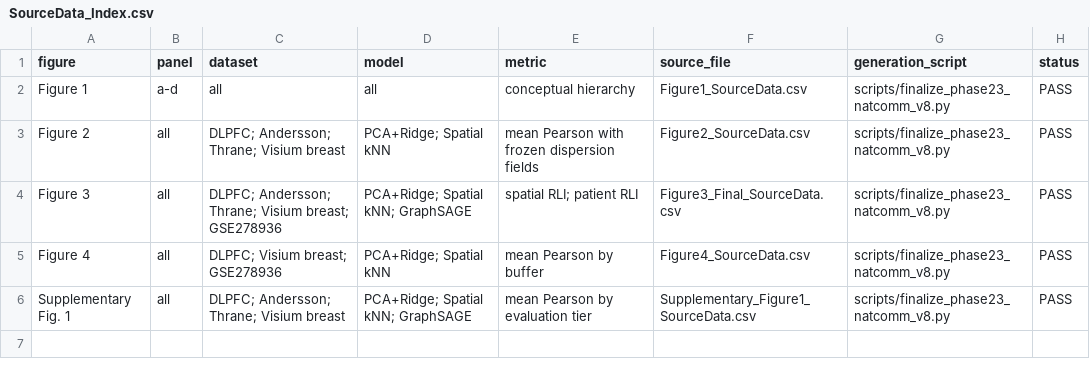
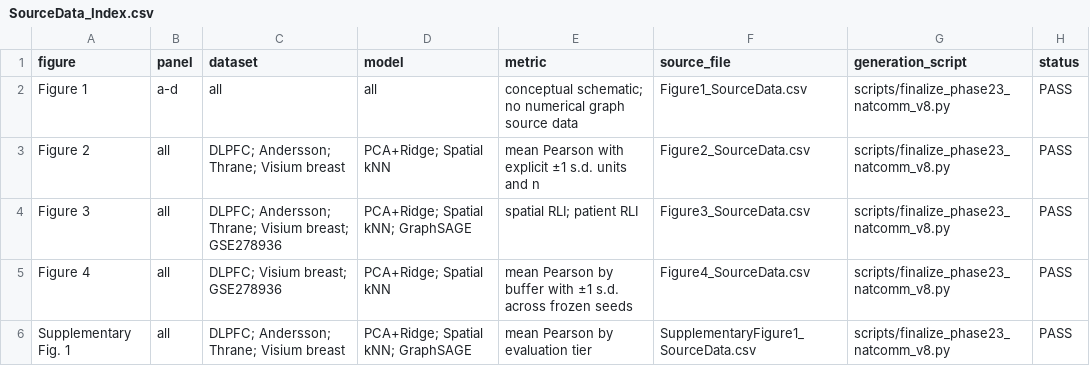
Before and after one commit to seefreewind/spatialleak, a CSV file: submission/nature_communications/source_data/SourceData_Index.csv, drawn as a sheet.

```diff
--- a/submission/nature_communications/source_data/SourceData_Index.csv
+++ b/submission/nature_communications/source_data/SourceData_Index.csv
@@ -1,6 +1,6 @@
 figure,panel,dataset,model,metric,source_file,generation_script,status
-Figure 1,a-d,all,all,conceptual hierarchy,Figure1_SourceData.csv,scripts/finalize_phase23_natcomm_v8.py,PASS
-Figure 2,all,DLPFC; Andersson; Thrane; Visium breast,PCA+Ridge; Spatial kNN,mean Pearson with frozen dispersion fields,Figure2_SourceData.csv,scripts/finalize_phase23_natcomm_v8.py,PASS
-Figure 3,all,DLPFC; Andersson; Thrane; Visium breast; GSE278936,PCA+Ridge; Spatial kNN; GraphSAGE,spatial RLI; patient RLI,Figure3_Final_SourceData.csv,scripts/finalize_phase23_natcomm_v8.py,PASS
-Figure 4,all,DLPFC; Visium breast; GSE278936,PCA+Ridge; Spatial kNN,mean Pearson by buffer,Figure4_SourceData.csv,scripts/finalize_phase23_natcomm_v8.py,PASS
-Supplementary Fig. 1,all,DLPFC; Andersson; Thrane; Visium breast,PCA+Ridge; Spatial kNN; GraphSAGE,mean Pearson by evaluation tier,Supplementary_Figure1_SourceData.csv,scripts/finalize_phase23_natcomm_v8.py,PASS
+Figure 1,a-d,all,all,conceptual schematic; no numerical graph source data,Figure1_SourceData.csv,scripts/finalize_phase23_natcomm_v8.py,PASS
+Figure 2,all,DLPFC; Andersson; Thrane; Visium breast,PCA+Ridge; Spatial kNN,mean Pearson with explicit ±1 s.d. units and n,Figure2_SourceData.csv,scripts/finalize_phase23_natcomm_v8.py,PASS
+Figure 3,all,DLPFC; Andersson; Thrane; Visium breast; GSE278936,PCA+Ridge; Spatial kNN; GraphSAGE,spatial RLI; patient RLI,Figure3_SourceData.csv,scripts/finalize_phase23_natcomm_v8.py,PASS
+Figure 4,all,DLPFC; Visium breast; GSE278936,PCA+Ridge; Spatial kNN,mean Pearson by buffer with ±1 s.d. across frozen seeds,Figure4_SourceData.csv,scripts/finalize_phase23_natcomm_v8.py,PASS
+Supplementary Fig. 1,all,DLPFC; Andersson; Thrane; Visium breast,PCA+Ridge; Spatial kNN; GraphSAGE,mean Pearson by evaluation tier,SupplementaryFigure1_SourceData.csv,scripts/finalize_phase23_natcomm_v8.py,PASS
```
Also changed, not shown: submission/nature_communications/source_data/Figure2_SourceData.csv, submission/nature_communications/source_data/Figure3_SourceData.csv, 33 other files.
